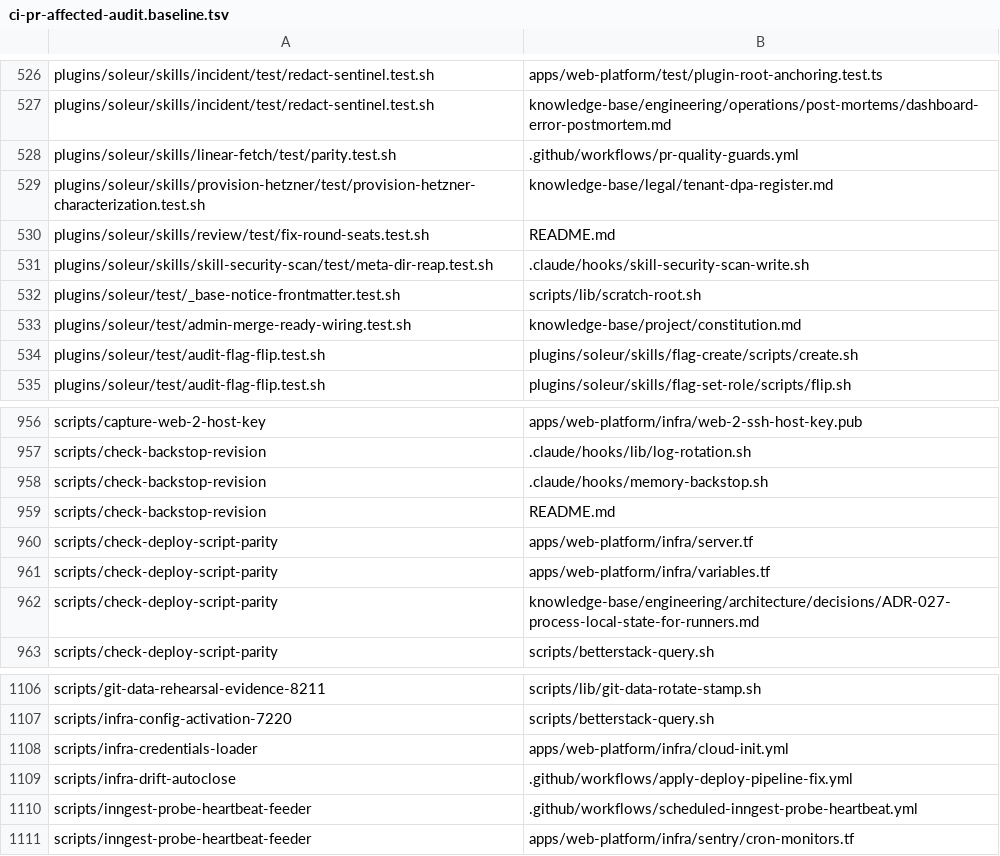
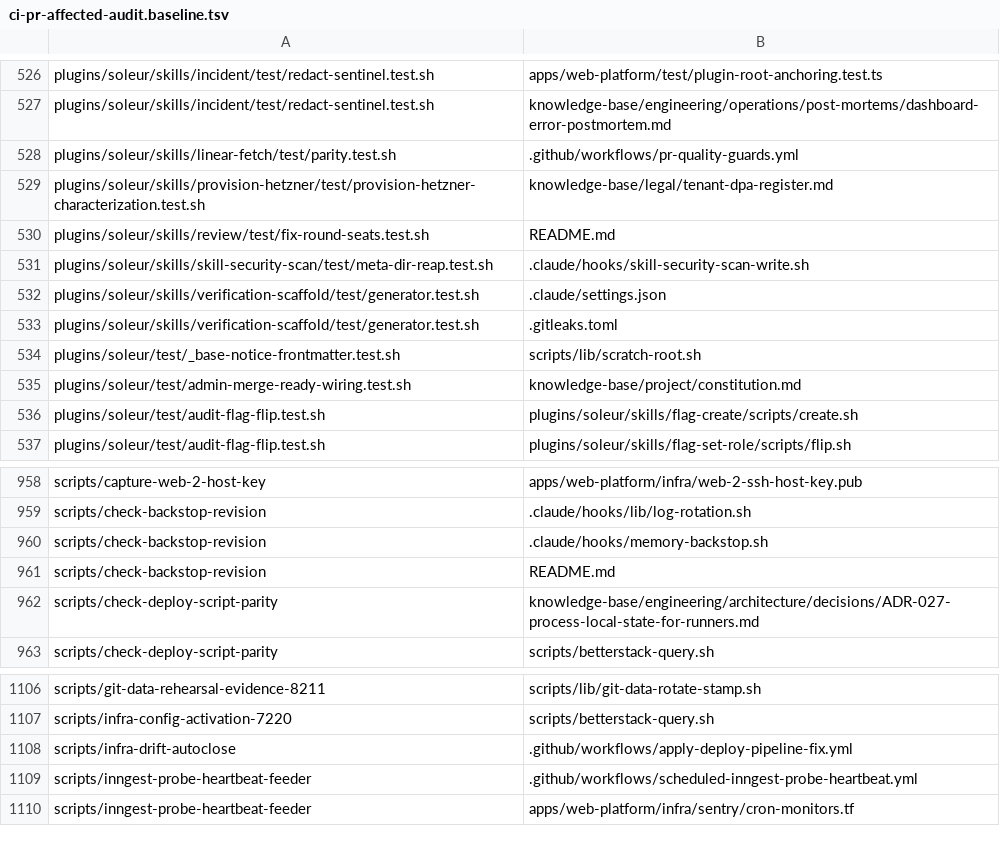
Before and after one commit to jikig-ai/soleur, a TSV file: scripts/ci-pr-affected-audit.baseline.tsv, drawn as a sheet; only a part is shown, gaps mark what is left out; removed rows and columns are numbered as before the commit, all else as after; the diff names each change by its address in the sheet, - before the commit and + after, or states it on an @@ line.

```diff
--- a/scripts/ci-pr-affected-audit.baseline.tsv
+++ b/scripts/ci-pr-affected-audit.baseline.tsv
+row 532: plugins/soleur/skills/verification-scaffold/test/generator.test.sh | .claude/settings.json
+row 533: plugins/soleur/skills/verification-scaffold/test/generator.test.sh | .gitleaks.toml
-row 960: scripts/check-deploy-script-parity | apps/web-platform/infra/server.tf
-row 961: scripts/check-deploy-script-parity | apps/web-platform/infra/variables.tf
-row 1108: scripts/infra-credentials-loader | apps/web-platform/infra/cloud-init.yml
```
